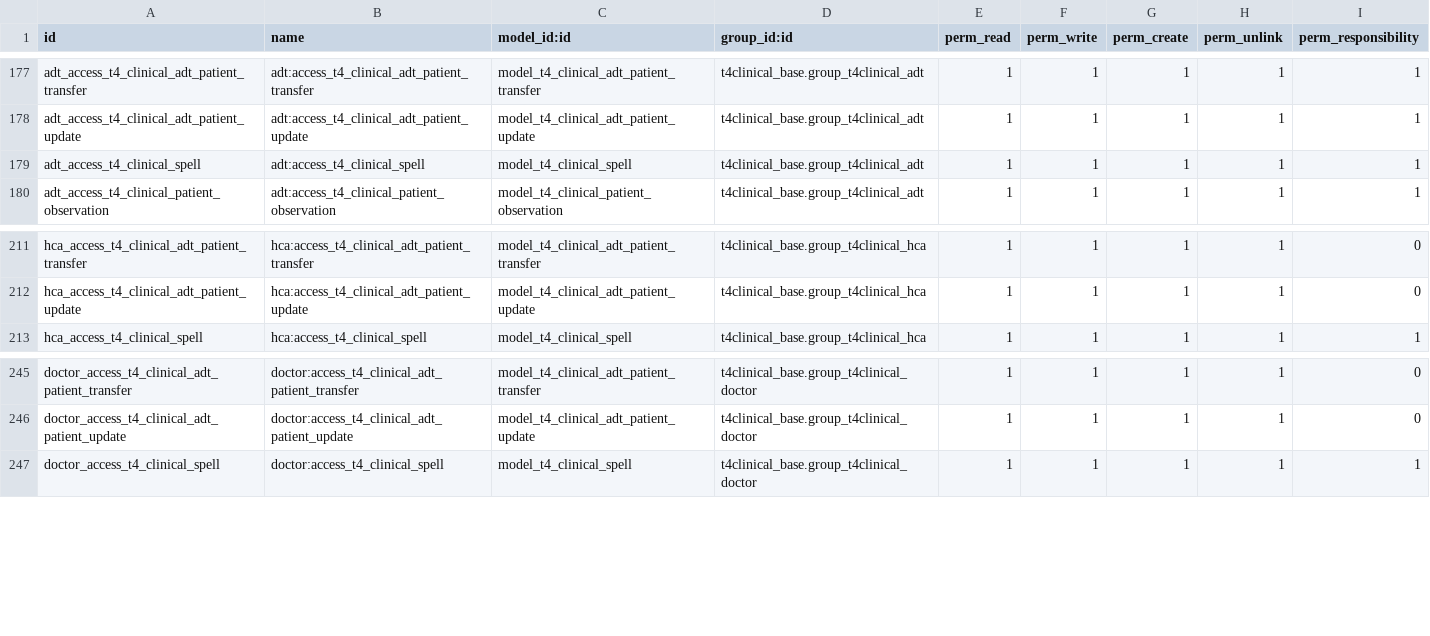
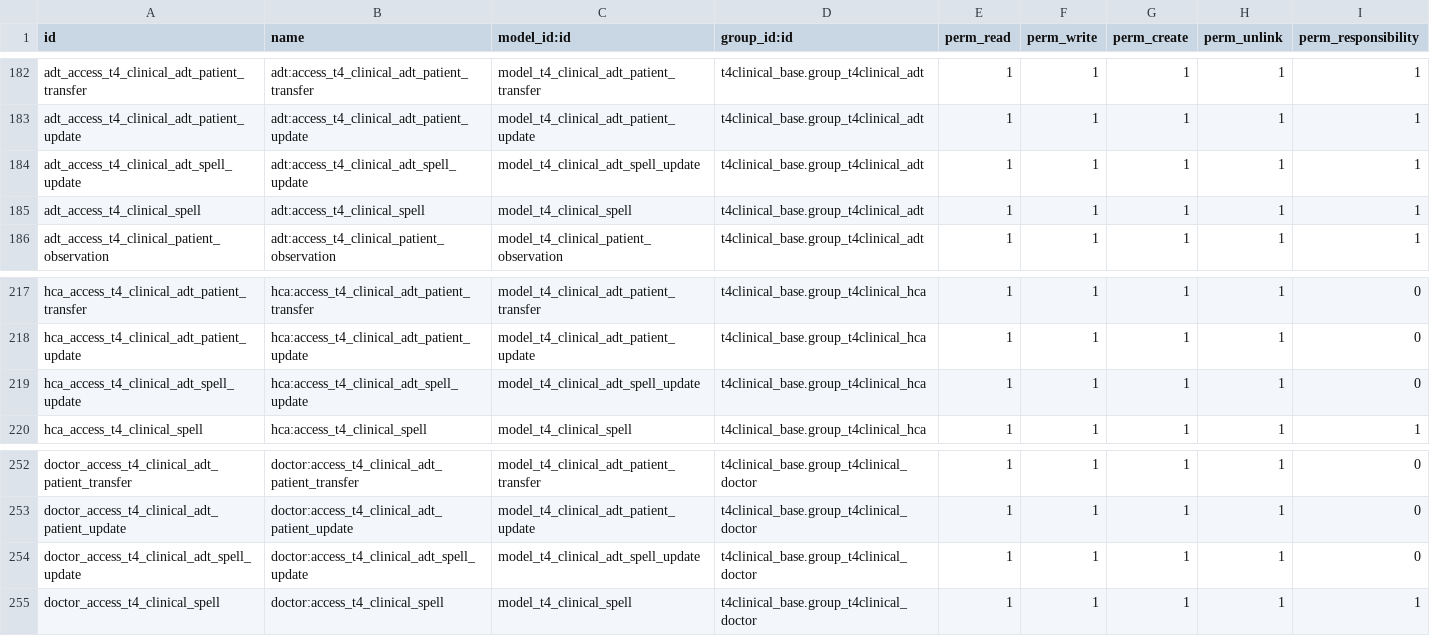
Before and after one commit to LiberTang0/odoo-temp, a CSV file: t4clinical_activity_types/security/ir.model.access.csv, drawn as a sheet; only a part is shown, gaps mark what is left out; the diff covers the shown part only; the diff names each change by its address in the sheet, - before the commit and + after, or states it on an @@ line.

Commit message:
[IMP][TASK 986] ADT Admission(spell/visit) Update

```diff
--- a/t4clinical_activity_types/security/ir.model.access.csv
+++ b/t4clinical_activity_types/security/ir.model.access.csv
+row 184: adt_access_t4_clinical_adt_spell_update | adt:access_t4_clinical_adt_spell_update | model_t4_clinical_adt_spell_update | t4clinical_base.group_t4clinical_adt | 1 | 1 | 1 | 1 | 1
+row 219: hca_access_t4_clinical_adt_spell_update | hca:access_t4_clinical_adt_spell_update | model_t4_clinical_adt_spell_update | t4clinical_base.group_t4clinical_hca | 1 | 1 | 1 | 1 | 0
+row 254: doctor_access_t4_clinical_adt_spell_update | doctor:access_t4_clinical_adt_spell_update | model_t4_clinical_adt_spell_update | t4clinical_base.group_t4clinical_doctor | 1 | 1 | 1 | 1 | 0
```
Also changed, not shown: 5 added rows elsewhere in this file, 2 other files.
